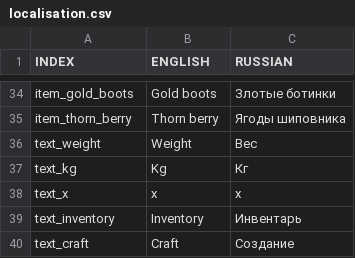
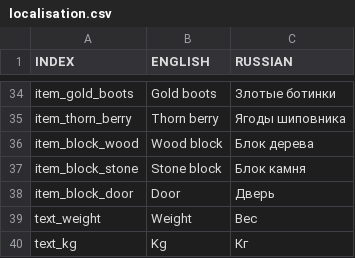
Before and after one commit to dot-ex-gd/Bevi, a CSV file: datafiles/localisation.csv, drawn as a sheet; only a part is shown, gaps mark what is left out; the shorter side is filled out with more unchanged rows; the diff names each change by its address in the sheet, - before the commit and + after, or states it on an @@ line.

Commit message:
blocks

```diff
--- a/datafiles/localisation.csv
+++ b/datafiles/localisation.csv
+row 36: item_block_wood | Wood block | Блок дерева
+row 37: item_block_stone | Stone block | Блок камня
+row 38: item_block_door | Door | Дверь
```
Also changed, not shown: 36 other files.
